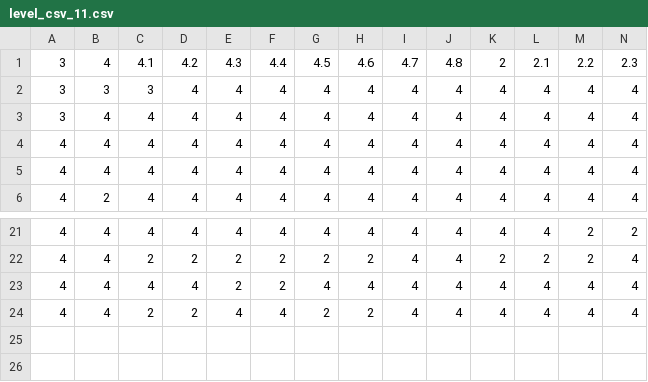
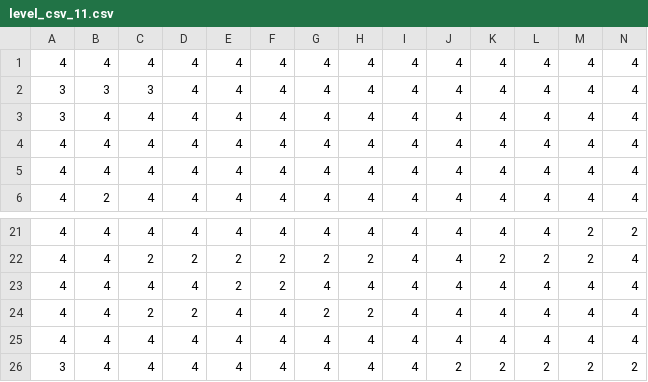
Before and after one commit to BlaerZhang/Aalto-Water-Game, a CSV file: Aalto-Water-Game/Assets/Resources/Level CSV/level_csv_11.csv, drawn as a sheet; only a part is shown, gaps mark what is left out; removed rows and columns are numbered as before the commit, all else as after; rows hold the shown columns only; the diff names each change by its address in the sheet, - before the commit and + after, or states it on an @@ line.

Commit message:
fixed map kinda

```diff
--- a/Aalto-Water-Game/Assets/Resources/Level CSV/level_csv_11.csv
+++ b/Aalto-Water-Game/Assets/Resources/Level CSV/level_csv_11.csv
-row 1: 3 | 4 | 4.1 | 4.2 | 4.3 | 4.4 | 4.5 | 4.6 | 4.7 | 4.8 | 2 | 2.1 | 2.2 | 2.3
+row 1: 4 | 4 | 4 | 4 | 4 | 4 | 4 | 4 | 4 | 4 | 4 | 4 | 4 | 4
+row 25: 4 | 4 | 4 | 4 | 4 | 4 | 4 | 4 | 4 | 4 | 4 | 4 | 4 | 4
+row 26: 3 | 4 | 4 | 4 | 4 | 4 | 4 | 4 | 4 | 2 | 2 | 2 | 2 | 2
```
